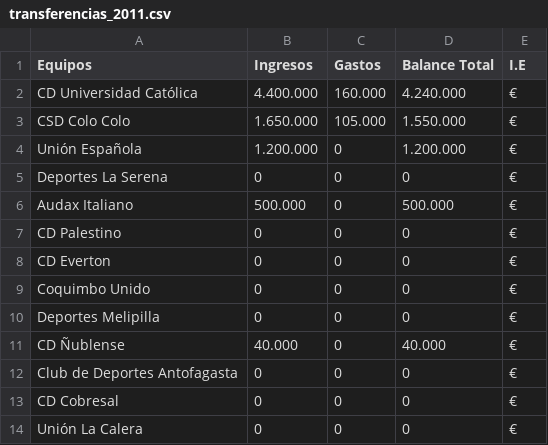
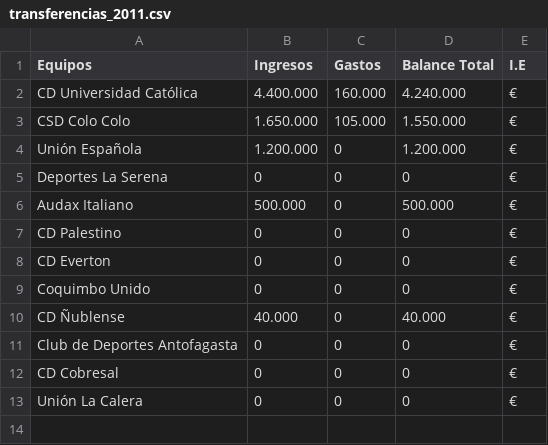
Before and after one commit to fmeza7/Proyecto_Cs_Datos_Grupo_1, a CSV file: Transferencias/transferencias_2011.csv, drawn as a sheet.

```diff
--- a/Transferencias/transferencias_2011.csv
+++ b/Transferencias/transferencias_2011.csv
@@ -9,3 +9,2 @@ CD Everton,0,0,0,€
 Coquimbo Unido,0,0,0,€
-Deportes Melipilla,0,0,0,€
 CD Ñublense,40.000,0,40.000,€
```
Also changed, not shown: Transferencias/transferencias_2012.csv, Transferencias/transferencias_2013.csv, 5 other files.
